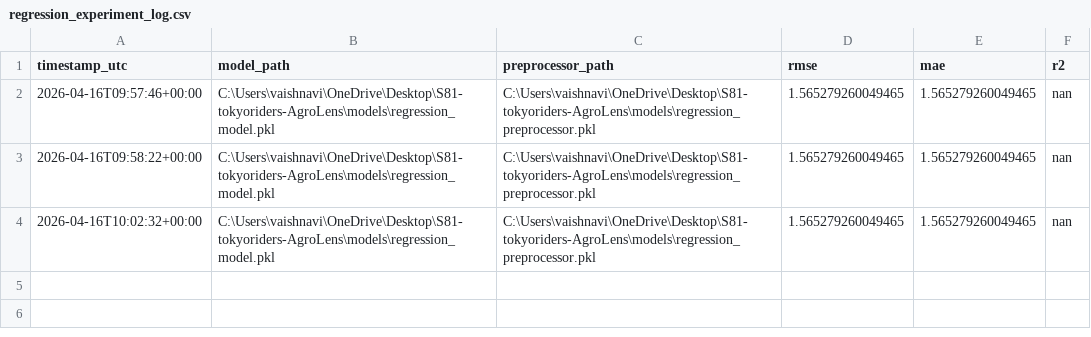
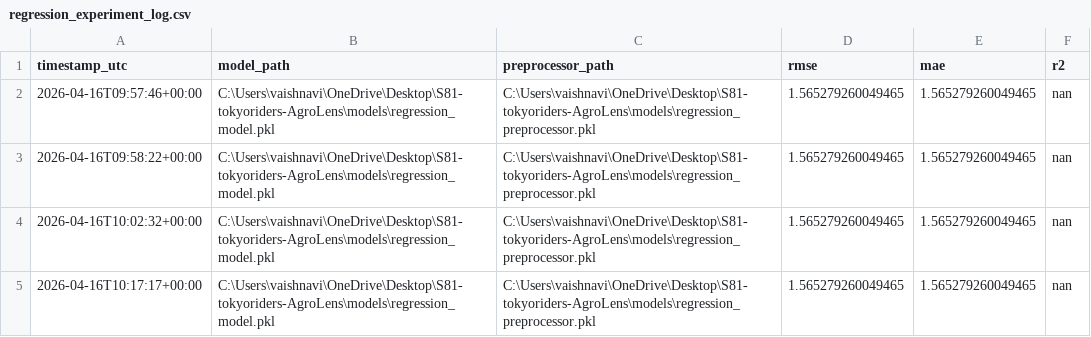
Before and after one commit to kalviumcommunity/S81-tokyoriders-AgroLens, a CSV file: logs/regression_experiment_log.csv, drawn as a sheet.

```diff
--- a/logs/regression_experiment_log.csv
+++ b/logs/regression_experiment_log.csv
@@ -4 +4,2 @@ timestamp_utc,model_path,preprocessor_path,rmse,mae,r2
 2026-04-16T10:02:32+00:00,C:\Users\vaishnavi\OneDrive\Desktop\S81-tokyoriders-AgroLens\models\regression_model.pkl,C:\Users\vaishnavi\OneDrive\Desktop\S81-tokyoriders-AgroLens\models\regression_preprocessor.pkl,1.565279260049465,1.565279260049465,nan
+2026-04-16T10:17:17+00:00,C:\Users\vaishnavi\OneDrive\Desktop\S81-tokyoriders-AgroLens\models\regression_model.pkl,C:\Users\vaishnavi\OneDrive\Desktop\S81-tokyoriders-AgroLens\models\regression_preprocessor.pkl,1.565279260049465,1.565279260049465,nan
```
Also changed, not shown: logs/experiment_log.csv, 5 other files.
